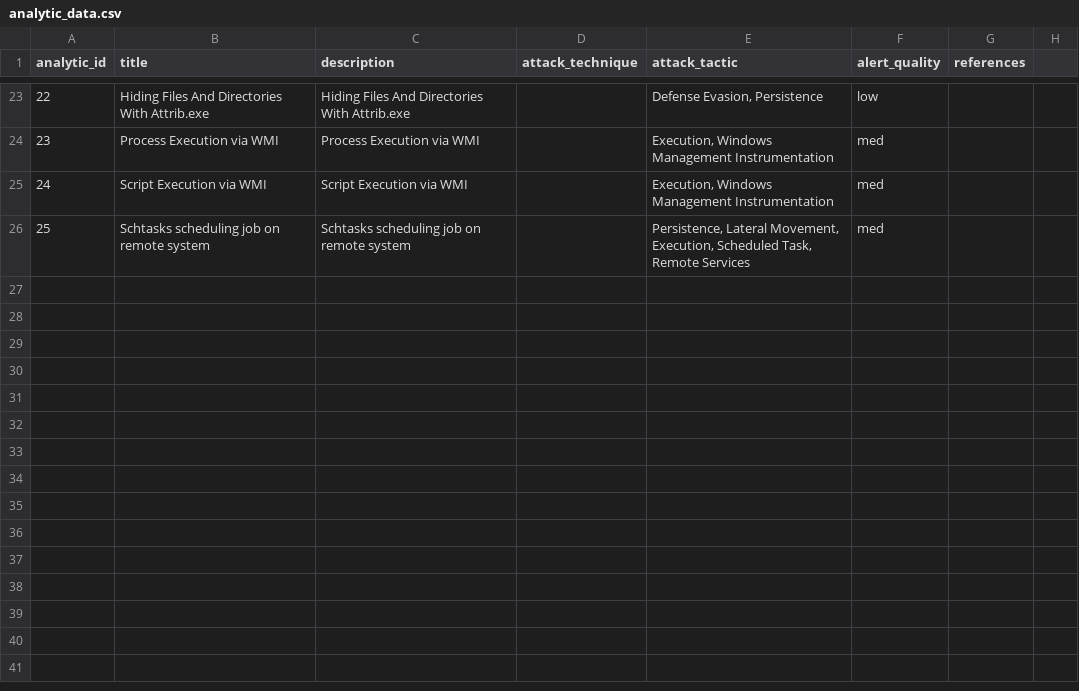
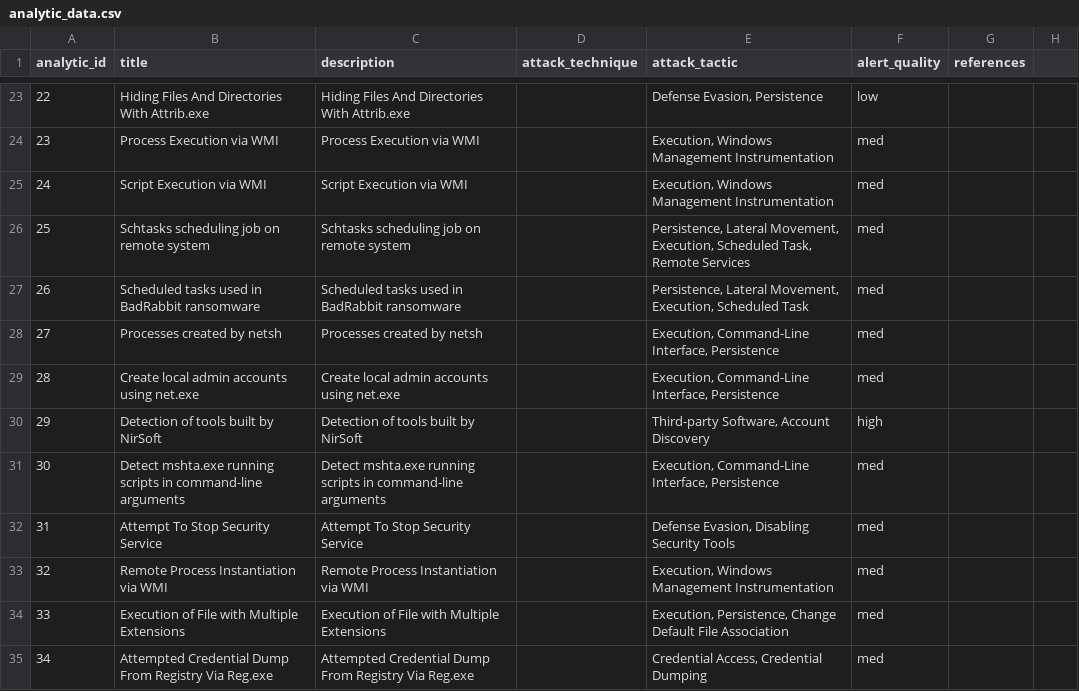
Before and after one commit to dwaynegeffroy/Windows-Authentication-Anomolies, a CSV file: lookups/analytic_data.csv, drawn as a sheet; only a part is shown, gaps mark what is left out; the diff covers the shown part only.

Commit message:
move to default

```diff
--- a/lookups/analytic_data.csv
+++ b/lookups/analytic_data.csv
@@ -26 +26,10 @@ analytic_id,title,description,attack_technique,attack_tactic,alert_quality,refer
 25,Schtasks scheduling job on remote system,Schtasks scheduling job on remote system,,"Persistence, Lateral Movement, Execution, Scheduled Task, Remote Services",med,
+26,Scheduled tasks used in BadRabbit ransomware,Scheduled tasks used in BadRabbit ransomware,,"Persistence, Lateral Movement, Execution, Scheduled Task",med,
+27,Processes created by netsh,Processes created by netsh,,"Execution, Command-Line Interface, Persistence",med,
+28,Create local admin accounts using net.exe,Create local admin accounts using net.exe ,,"Execution, Command-Line Interface, Persistence",med,
+29,Detection of tools built by NirSoft,Detection of tools built by NirSoft,,"Third-party Software, Account Discovery",high,
+30,Detect mshta.exe running scripts in command-line arguments,Detect mshta.exe running scripts in command-line arguments,,"Execution, Command-Line Interface, Persistence",med,
+31,Attempt To Stop Security Service,Attempt To Stop Security Service,,"Defense Evasion, Disabling Security Tools",med,
+32,Remote Process Instantiation via WMI,Remote Process Instantiation via WMI,,"Execution, Windows Management Instrumentation",med,
+33,Execution of File with Multiple Extensions,Execution of File with Multiple Extensions,,"Execution, Persistence, Change Default File Association",med,
+34,Attempted Credential Dump From Registry Via Reg.exe,Attempted Credential Dump From Registry Via Reg.exe,,"Credential Access, Credential Dumping",med,
```
Also changed, not shown: 8 added rows and 4 edited cells elsewhere in this file, lookups/process_detections.csv, 14 other files.
